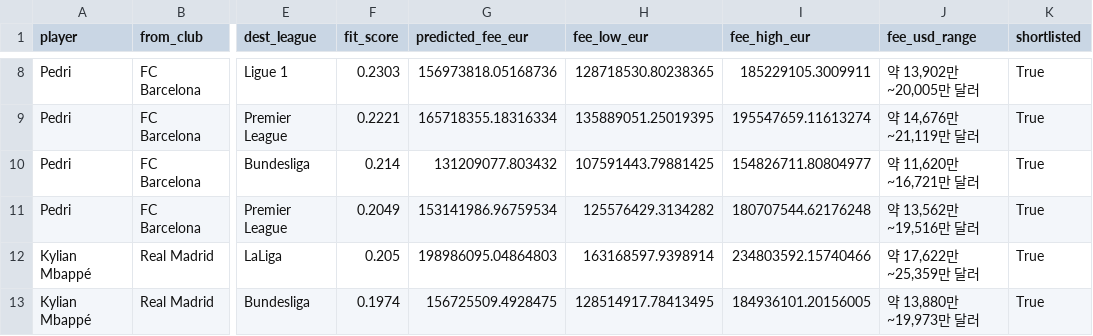
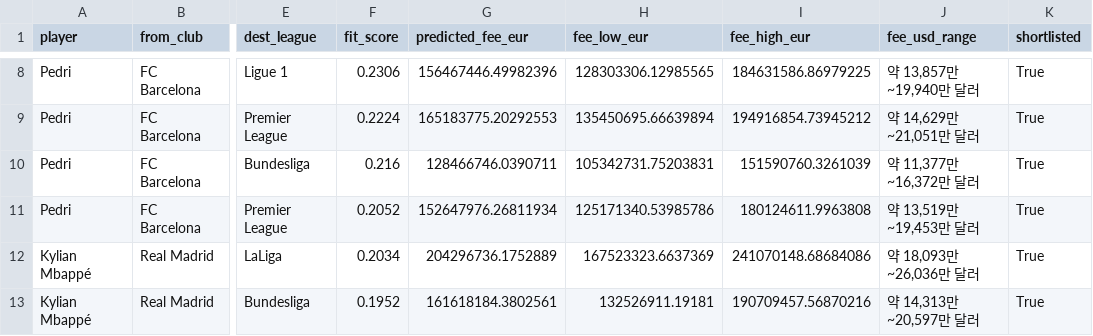
Before and after one commit to gwYun/azz3, a CSV file: destination/outputs/recommendations.csv, drawn as a sheet; only a part is shown, gaps mark what is left out; the diff covers the shown part only; the diff names each change by its address in the sheet, - before the commit and + after, or states it on an @@ line.

```diff
--- a/destination/outputs/recommendations.csv
+++ b/destination/outputs/recommendations.csv
-F8 (fit_score): 0.2303
+F8 (fit_score): 0.2306
-G8 (predicted_fee_eur): 156973818.05168736
+G8 (predicted_fee_eur): 156467446.49982396
-H8 (fee_low_eur): 128718530.80238365
+H8 (fee_low_eur): 128303306.12985565
-I8 (fee_high_eur): 185229105.3009911
+I8 (fee_high_eur): 184631586.86979225
-J8 (fee_usd_range): 약 13,902만~20,005만 달러
+J8 (fee_usd_range): 약 13,857만~19,940만 달러
-F9 (fit_score): 0.2221
+F9 (fit_score): 0.2224
-G9 (predicted_fee_eur): 165718355.18316334
+G9 (predicted_fee_eur): 165183775.20292553
-H9 (fee_low_eur): 135889051.25019395
+H9 (fee_low_eur): 135450695.66639894
-I9 (fee_high_eur): 195547659.11613274
+I9 (fee_high_eur): 194916854.73945212
-J9 (fee_usd_range): 약 14,676만~21,119만 달러
+J9 (fee_usd_range): 약 14,629만~21,051만 달러
-F10 (fit_score): 0.214
+F10 (fit_score): 0.216
-G10 (predicted_fee_eur): 131209077.803432
+G10 (predicted_fee_eur): 128466746.0390711
-H10 (fee_low_eur): 107591443.79881425
+H10 (fee_low_eur): 105342731.75203831
-I10 (fee_high_eur): 154826711.80804977
+I10 (fee_high_eur): 151590760.3261039
-J10 (fee_usd_range): 약 11,620만~16,721만 달러
+J10 (fee_usd_range): 약 11,377만~16,372만 달러
-F11 (fit_score): 0.2049
+F11 (fit_score): 0.2052
-G11 (predicted_fee_eur): 153141986.96759534
+G11 (predicted_fee_eur): 152647976.26811934
-H11 (fee_low_eur): 125576429.3134282
+H11 (fee_low_eur): 125171340.53985786
-I11 (fee_high_eur): 180707544.62176248
+I11 (fee_high_eur): 180124611.9963808
-J11 (fee_usd_range): 약 13,562만~19,516만 달러
+J11 (fee_usd_range): 약 13,519만~19,453만 달러
-F12 (fit_score): 0.205
+F12 (fit_score): 0.2034
-G12 (predicted_fee_eur): 198986095.04864803
+G12 (predicted_fee_eur): 204296736.1752889
-H12 (fee_low_eur): 163168597.9398914
+H12 (fee_low_eur): 167523323.6637369
-I12 (fee_high_eur): 234803592.15740466
+I12 (fee_high_eur): 241070148.68684086
-J12 (fee_usd_range): 약 17,622만~25,359만 달러
+J12 (fee_usd_range): 약 18,093만~26,036만 달러
-F13 (fit_score): 0.1974
+F13 (fit_score): 0.1952
-G13 (predicted_fee_eur): 156725509.4928475
+G13 (predicted_fee_eur): 161618184.3802561
-H13 (fee_low_eur): 128514917.78413495
+H13 (fee_low_eur): 132526911.19181
-I13 (fee_high_eur): 184936101.20156005
+I13 (fee_high_eur): 190709457.56870216
-J13 (fee_usd_range): 약 13,880만~19,973만 달러
+J13 (fee_usd_range): 약 14,313만~20,597만 달러
```
Also changed, not shown: 70 edited cells elsewhere in this file, 10 other files.
